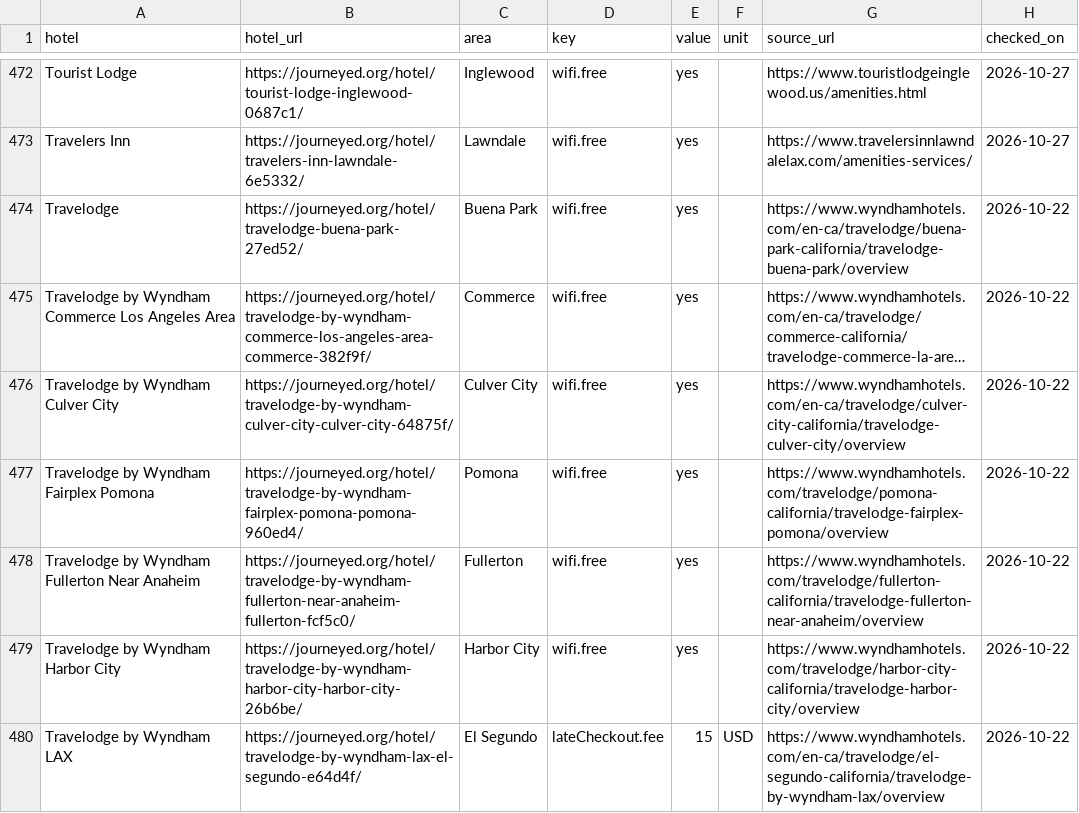
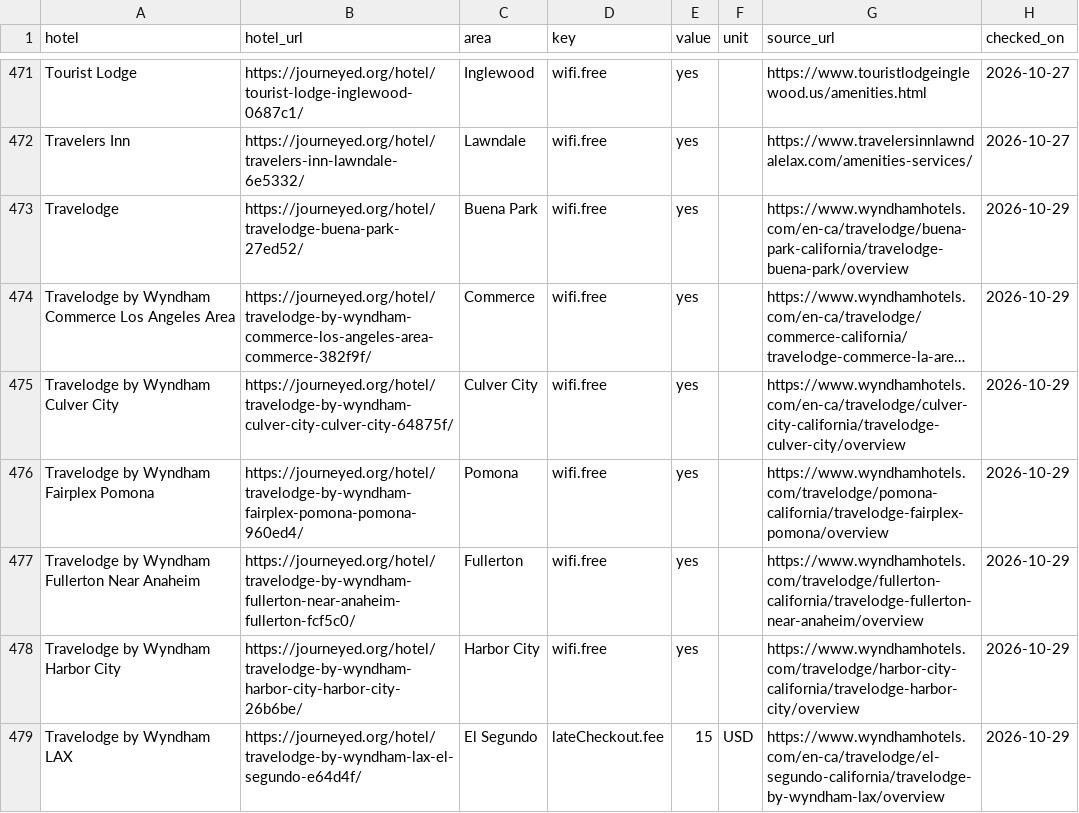
Before and after one commit to luked9/journeyed-open-data, a CSV file: reports/la-hotel-resort-fees.csv, drawn as a sheet; only a part is shown, gaps mark what is left out; long unchanged cells end in …; addresses are those after the commit; the diff covers the shown part only; the diff names each change by its address in the sheet, - before the commit and + after, or states it on an @@ line.

```diff
--- a/reports/la-hotel-resort-fees.csv
+++ b/reports/la-hotel-resort-fees.csv
-H473:H479 (checked_on): 2026-10-22
+H473:H479 (checked_on): 2026-10-29
```
Also changed, not shown: 1 removed row and 60 edited cells elsewhere in this file, los-angeles/hotels.csv, los-angeles/questions.csv, 23 other files.
